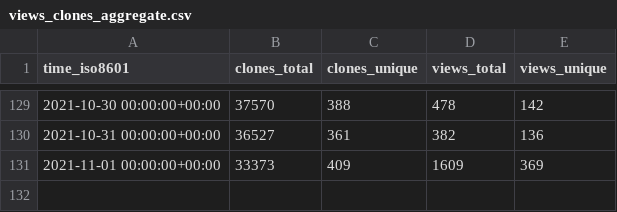
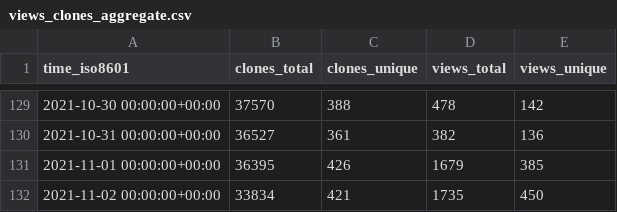
Before and after one commit to fluxcd/community, a CSV file: fluxcd/flux2/ghrs-data/views_clones_aggregate.csv, drawn as a sheet; only a part is shown, gaps mark what is left out.

```diff
--- a/fluxcd/flux2/ghrs-data/views_clones_aggregate.csv
+++ b/fluxcd/flux2/ghrs-data/views_clones_aggregate.csv
@@ -130,2 +130,3 @@ time_iso8601,clones_total,clones_unique,views_total,views_unique
 2021-10-31 00:00:00+00:00,36527,361,382,136
-2021-11-01 00:00:00+00:00,33373,409,1609,369
+2021-11-01 00:00:00+00:00,36395,426,1679,385
+2021-11-02 00:00:00+00:00,33834,421,1735,450
```
Also changed, not shown: 1 other file.
